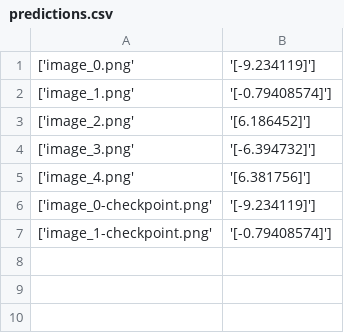
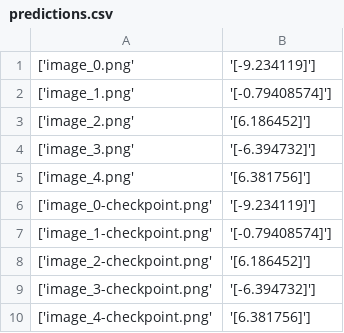
Before and after one commit to rubchume/FlipPageDetectorCNNAzure, a CSV file: predictions.csv, drawn as a sheet; the diff names each change by its address in the sheet, - before the commit and + after, or states it on an @@ line.

```diff
--- a/predictions.csv
+++ b/predictions.csv
+row 8: ['image_2-checkpoint.png' | '[6.186452]']
+row 9: ['image_3-checkpoint.png' | '[-6.394732]']
+row 10: ['image_4-checkpoint.png' | '[6.381756]']
```
Also changed, not shown: 1 other file.
